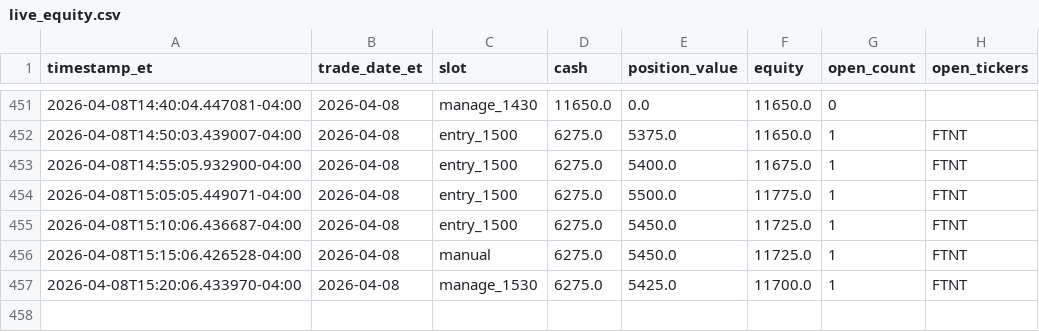
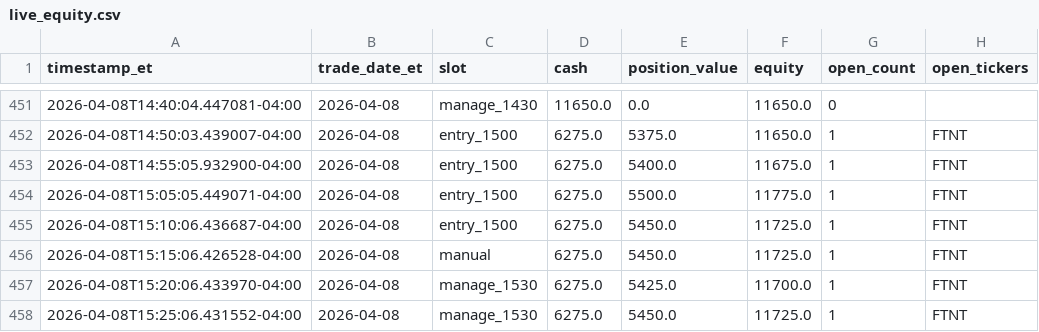
Before and after one commit to randomwalkhan/Short-Term-Reversal-Strategy, a CSV file: results/reversal_3_2_live/live_equity.csv, drawn as a sheet; only a part is shown, gaps mark what is left out.

```diff
--- a/results/reversal_3_2_live/live_equity.csv
+++ b/results/reversal_3_2_live/live_equity.csv
@@ -457 +457,2 @@ timestamp_et,trade_date_et,slot,cash,position_value,equity,open_count,open_ticke
 2026-04-08T15:20:06.433970-04:00,2026-04-08,manage_1530,6275.0,5425.0,11700.0,1,FTNT
+2026-04-08T15:25:06.431552-04:00,2026-04-08,manage_1530,6275.0,5450.0,11725.0,1,FTNT
```
Also changed, not shown: results/reversal_3_2_live/live_events.csv, results/reversal_3_2_live/live_positions.csv, 6 other files.
